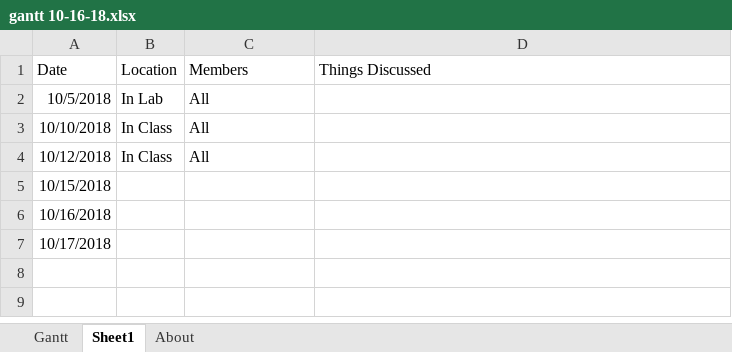
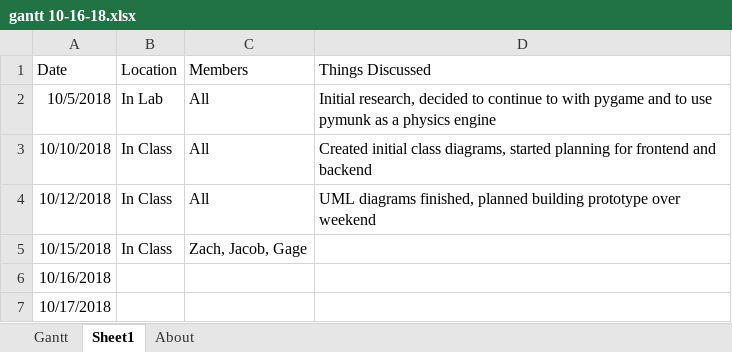
Before and after one commit to zatkins-dev/BitsPlease-FESP, an Excel workbook: docs/gantt/gantt 10-16-18.xlsx, sheet Sheet1, drawn as a sheet; values as stored, in another font and other column widths than the file's, no borders; table styles not drawn; the diff names each change by its address in the sheet, - before the commit and + after, or states it on an @@ line.

```diff
--- a/docs/gantt/gantt 10-16-18.xlsx (sheet Sheet1)
+++ b/docs/gantt/gantt 10-16-18.xlsx (sheet Sheet1)
-D2 (Things Discussed): (empty)
+D2 (Things Discussed): Initial research, decided to continue to with pygame and to use pymunk as a physics engine
-D3 (Things Discussed): (empty)
+D3 (Things Discussed): Created initial class diagrams, started planning for frontend and backend
-D4 (Things Discussed): (empty)
+D4 (Things Discussed): UML diagrams finished, planned building prototype over weekend
-B5 (Location): (empty)
+B5 (Location): In Class
-C5 (Members): (empty)
+C5 (Members): Zach, Jacob, Gage
```
Also changed, not shown: charts or pictures, 1 other file.
